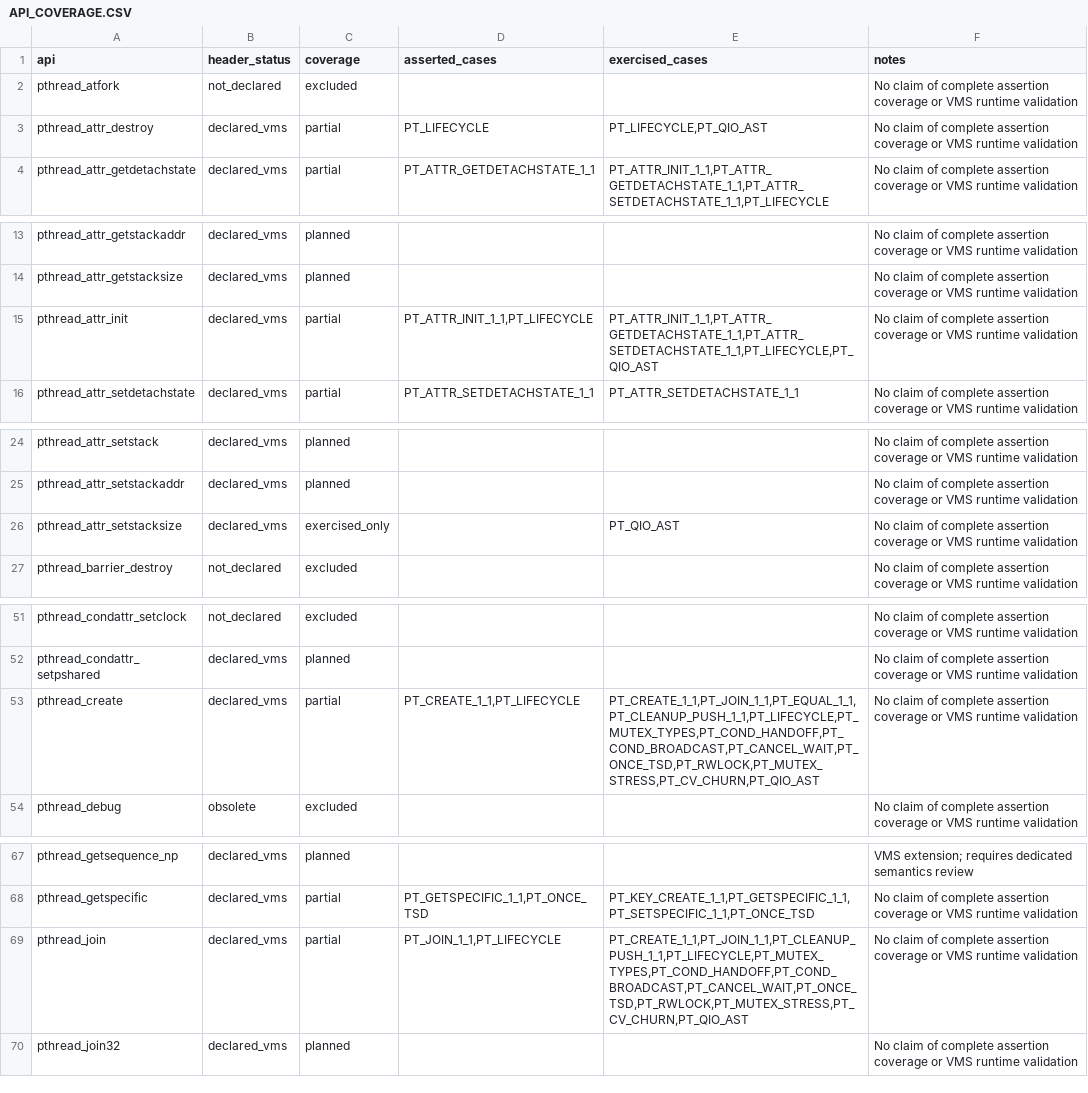
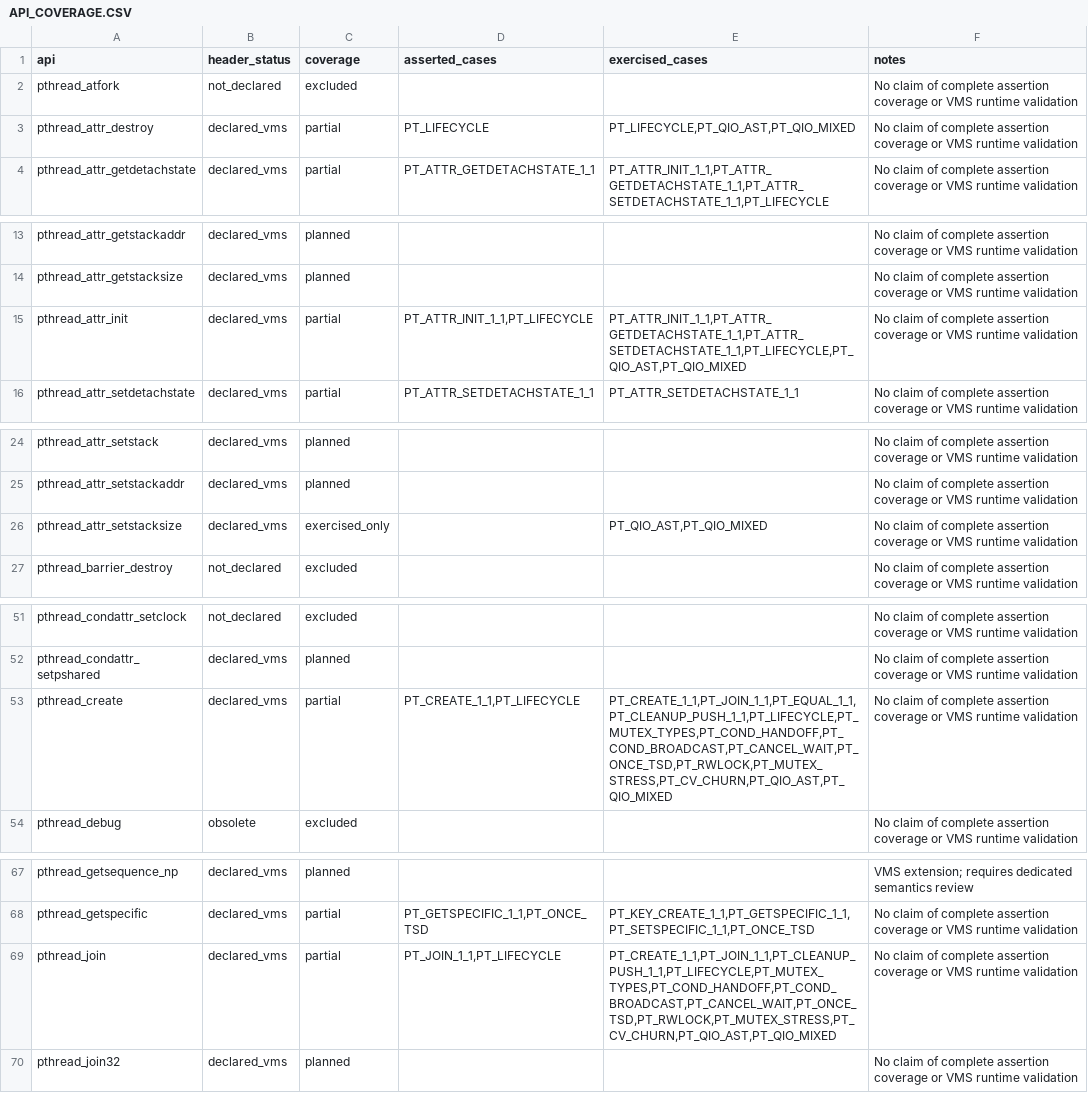
Before and after one commit to iamcamiel/open-posix-testsuite-openvms, a CSV file: testcases/open_posix_testsuite/openvms/API_COVERAGE.CSV, drawn as a sheet; only a part is shown, gaps mark what is left out; the diff covers the shown part only.

Commit message:
Add crash dump diagnostics and mixed QIO stress

```diff
--- a/testcases/open_posix_testsuite/openvms/API_COVERAGE.CSV
+++ b/testcases/open_posix_testsuite/openvms/API_COVERAGE.CSV
@@ -2,3 +2,3 @@ api,header_status,coverage,asserted_cases,exercised_cases,notes
 pthread_atfork,not_declared,excluded,,,No claim of complete assertion coverage or VMS runtime validation
-pthread_attr_destroy,declared_vms,partial,PT_LIFECYCLE,"PT_LIFECYCLE,PT_QIO_AST",No claim of complete assertion coverage or VMS runtime validation
+pthread_attr_destroy,declared_vms,partial,PT_LIFECYCLE,"PT_LIFECYCLE,PT_QIO_AST,PT_QIO_MIXED",No claim of complete assertion coverage or VMS runtime validation
 pthread_attr_getdetachstate,declared_vms,partial,PT_ATTR_GETDETACHSTATE_1_1,"PT_ATTR_INIT_1_1,PT_ATTR_GETDETACHSTATE_1_1,PT_ATTR_SETDETACHSTATE_1_1,PT_LIFECYCLE",No claim of complete assertion coverage or VMS runtime validation
@@ -14,3 +14,3 @@ pthread_attr_getstackaddr,declared_vms,planned,,,No claim of complete assertion
 pthread_attr_getstacksize,declared_vms,planned,,,No claim of complete assertion coverage or VMS runtime validation
-pthread_attr_init,declared_vms,partial,"PT_ATTR_INIT_1_1,PT_LIFECYCLE","PT_ATTR_INIT_1_1,PT_ATTR_GETDETACHSTATE_1_1,PT_ATTR_SETDETACHSTATE_1_1,PT_LIFECYCLE,PT_QIO_AST",No claim of complete assertion coverage or VMS runtime validation
+pthread_attr_init,declared_vms,partial,"PT_ATTR_INIT_1_1,PT_LIFECYCLE","PT_ATTR_INIT_1_1,PT_ATTR_GETDETACHSTATE_1_1,PT_ATTR_SETDETACHSTATE_1_1,PT_LIFECYCLE,PT_QIO_AST,PT_QIO_MIXED",No claim of complete assertion coverage or VMS runtime validation
 pthread_attr_setdetachstate,declared_vms,partial,PT_ATTR_SETDETACHSTATE_1_1,PT_ATTR_SETDETACHSTATE_1_1,No claim of complete assertion coverage or VMS runtime validation
@@ -25,3 +25,3 @@ pthread_attr_setstack,declared_vms,planned,,,No claim of complete assertion cove
 pthread_attr_setstackaddr,declared_vms,planned,,,No claim of complete assertion coverage or VMS runtime validation
-pthread_attr_setstacksize,declared_vms,exercised_only,,PT_QIO_AST,No claim of complete assertion coverage or VMS runtime validation
+pthread_attr_setstacksize,declared_vms,exercised_only,,"PT_QIO_AST,PT_QIO_MIXED",No claim of complete assertion coverage or VMS runtime validation
 pthread_barrier_destroy,not_declared,excluded,,,No claim of complete assertion coverage or VMS runtime validation
@@ -52,3 +52,3 @@ pthread_condattr_setclock,not_declared,excluded,,,No claim of complete assertion
 pthread_condattr_setpshared,declared_vms,planned,,,No claim of complete assertion coverage or VMS runtime validation
-pthread_create,declared_vms,partial,"PT_CREATE_1_1,PT_LIFECYCLE","PT_CREATE_1_1,PT_JOIN_1_1,PT_EQUAL_1_1,PT_CLEANUP_PUSH_1_1,PT_LIFECYCLE,PT_MUTEX_TYPES,PT_COND_HANDOFF,PT_COND_BROADCAST,PT_CANCEL_WAIT,PT_ONCE_TSD,PT_RWLOCK,PT_MUTEX_STRESS,PT_CV_CHURN,PT_QIO_AST",No claim of complete assertion coverage or VMS runtime validation
+pthread_create,declared_vms,partial,"PT_CREATE_1_1,PT_LIFECYCLE","PT_CREATE_1_1,PT_JOIN_1_1,PT_EQUAL_1_1,PT_CLEANUP_PUSH_1_1,PT_LIFECYCLE,PT_MUTEX_TYPES,PT_COND_HANDOFF,PT_COND_BROADCAST,PT_CANCEL_WAIT,PT_ONCE_TSD,PT_RWLOCK,PT_MUTEX_STRESS,PT_CV_CHURN,PT_QIO_AST,PT_QIO_MIXED",No claim of complete assertion coverage or VMS runtime validation
 pthread_debug,obsolete,excluded,,,No claim of complete assertion coverage or VMS runtime validation
@@ -68,3 +68,3 @@ pthread_getsequence_np,declared_vms,planned,,,VMS extension; requires dedicated
 pthread_getspecific,declared_vms,partial,"PT_GETSPECIFIC_1_1,PT_ONCE_TSD","PT_KEY_CREATE_1_1,PT_GETSPECIFIC_1_1,PT_SETSPECIFIC_1_1,PT_ONCE_TSD",No claim of complete assertion coverage or VMS runtime validation
-pthread_join,declared_vms,partial,"PT_JOIN_1_1,PT_LIFECYCLE","PT_CREATE_1_1,PT_JOIN_1_1,PT_CLEANUP_PUSH_1_1,PT_LIFECYCLE,PT_MUTEX_TYPES,PT_COND_HANDOFF,PT_COND_BROADCAST,PT_CANCEL_WAIT,PT_ONCE_TSD,PT_RWLOCK,PT_MUTEX_STRESS,PT_CV_CHURN,PT_QIO_AST",No claim of complete assertion coverage or VMS runtime validation
+pthread_join,declared_vms,partial,"PT_JOIN_1_1,PT_LIFECYCLE","PT_CREATE_1_1,PT_JOIN_1_1,PT_CLEANUP_PUSH_1_1,PT_LIFECYCLE,PT_MUTEX_TYPES,PT_COND_HANDOFF,PT_COND_BROADCAST,PT_CANCEL_WAIT,PT_ONCE_TSD,PT_RWLOCK,PT_MUTEX_STRESS,PT_CV_CHURN,PT_QIO_AST,PT_QIO_MIXED",No claim of complete assertion coverage or VMS runtime validation
 pthread_join32,declared_vms,planned,,,No claim of complete assertion coverage or VMS runtime validation
```
Also changed, not shown: 16 edited cells elsewhere in this file, 14 other files.
